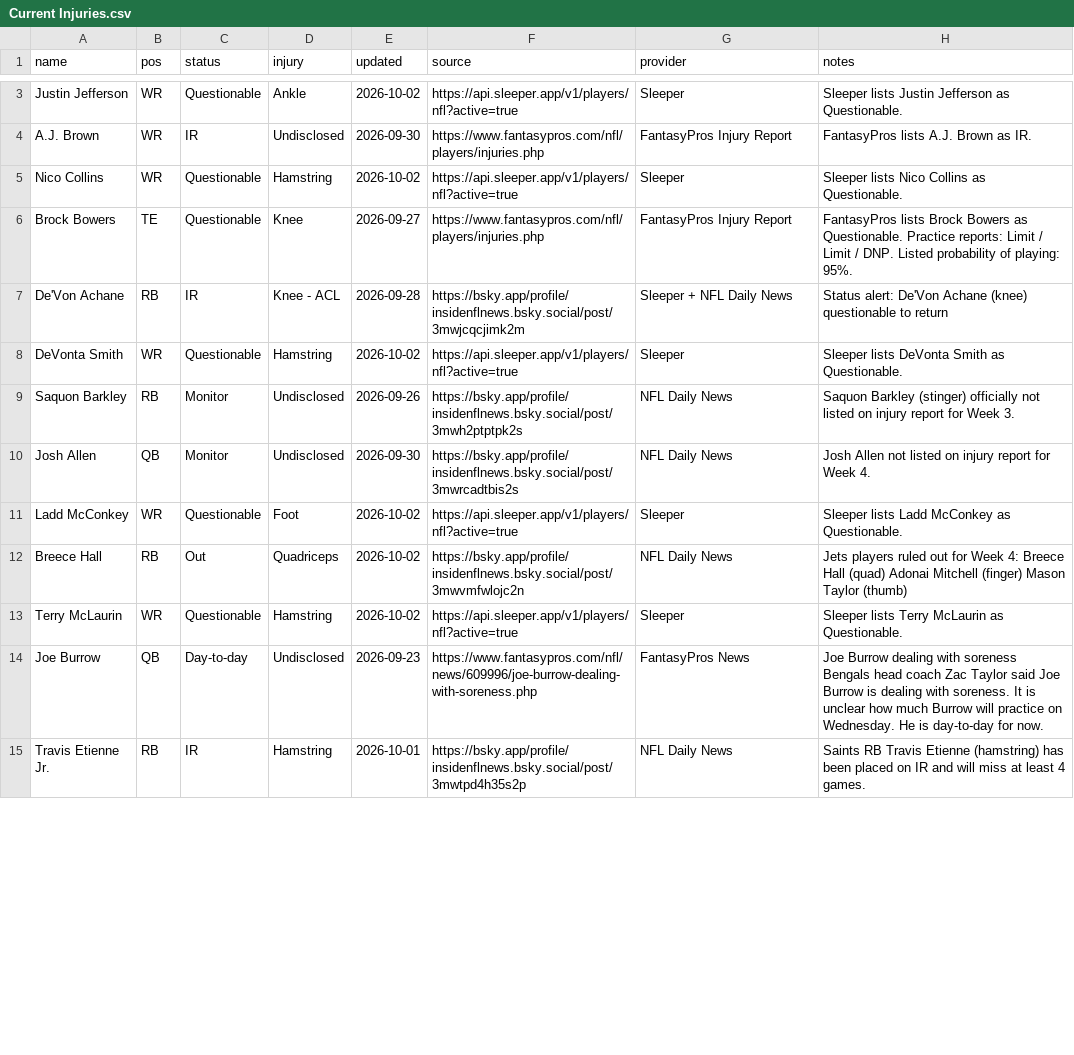
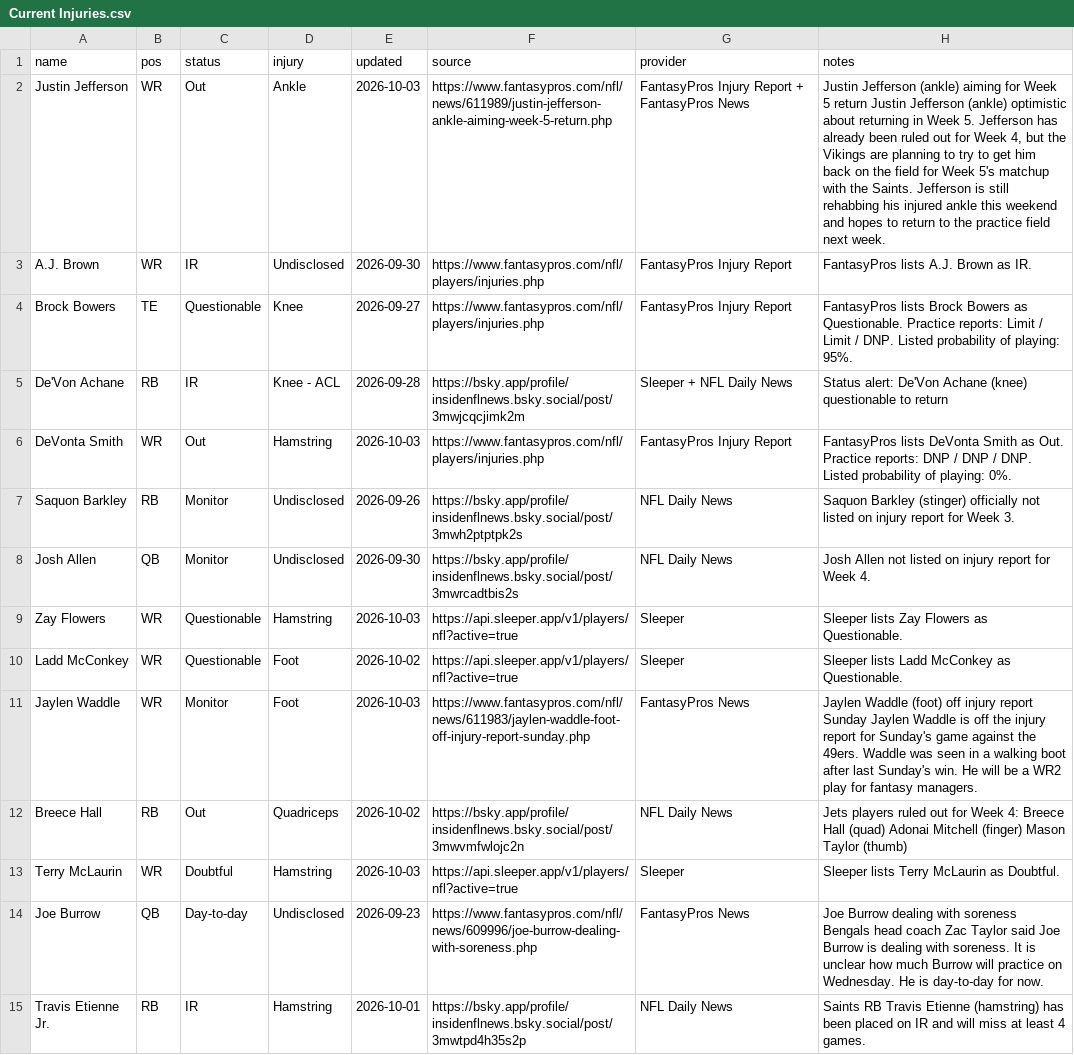
Before and after one commit to fowlergmu/private-draft-tools-x7k2, a CSV file: Data/Current Injuries.csv, drawn as a sheet; only a part is shown, gaps mark what is left out; removed rows and columns are numbered as before the commit, all else as after; the diff covers the shown part only; the diff names each change by its address in the sheet, - before the commit and + after, or states it on an @@ line.

```diff
--- a/Data/Current Injuries.csv
+++ b/Data/Current Injuries.csv
-C2 (status): Questionable
+C2 (status): Out
-E2 (updated): 2026-10-02
+E2 (updated): 2026-10-03
-F2 (source): https://api.sleeper.app/v1/players/nfl?active=true
+F2 (source): https://www.fantasypros.com/nfl/news/611989/justin-jefferson-ankle-aiming-week-5-return.php
-G2 (provider): Sleeper
+G2 (provider): FantasyPros Injury Report + FantasyPros News
-H2 (notes): Sleeper lists Justin Jefferson as Questionable.
+H2 (notes): Justin Jefferson (ankle) aiming for Week 5 return Justin Jefferson (ankle) optimistic about returning in Week 5. Jefferson has already been ruled out for Week 4, but the Vikings are planning to try to get him back on the field for Week 5's matchup with the Saints. Jefferson is still rehabbing his injured ankle this weekend and hopes to return to the practice field next week.
-row 5: Nico Collins | WR | Questionable | Hamstring | 2026-10-02 | https://api.sleeper.app/v1/players/nfl?active=true | Sleeper | Sleeper lists Nico Collins as Questionable.
-C6 (status): Questionable
+C6 (status): Out
-E6 (updated): 2026-10-02
+E6 (updated): 2026-10-03
-F6 (source): https://api.sleeper.app/v1/players/nfl?active=true
+F6 (source): https://www.fantasypros.com/nfl/players/injuries.php
-G6 (provider): Sleeper
+G6 (provider): FantasyPros Injury Report
-H6 (notes): Sleeper lists DeVonta Smith as Questionable.
+H6 (notes): FantasyPros lists DeVonta Smith as Out. Practice reports: DNP / DNP / DNP. Listed probability of playing: 0%.
+row 9: Zay Flowers | WR | Questionable | Hamstring | 2026-10-03 | https://api.sleeper.app/v1/players/nfl?active=true | Sleeper | Sleeper lists Zay Flowers as Questionable.
+row 11: Jaylen Waddle | WR | Monitor | Foot | 2026-10-03 | https://www.fantasypros.com/nfl/news/611983/jaylen-waddle-foot-off-injury-report-sunday.php | FantasyPros News | Jaylen Waddle (foot) off injury report Sunday Jaylen Waddle is off the injury report for Sunday's game against the 49ers. Waddle was seen in a walking boot after last Sunday's win. He will be a WR2 play for fantasy managers.
-C13 (status): Questionable
+C13 (status): Doubtful
-E13 (updated): 2026-10-02
+E13 (updated): 2026-10-03
-H13 (notes): Sleeper lists Terry McLaurin as Questionable.
+H13 (notes): Sleeper lists Terry McLaurin as Doubtful.
```
Also changed, not shown: 3 removed rows and 31 edited cells elsewhere in this file.
